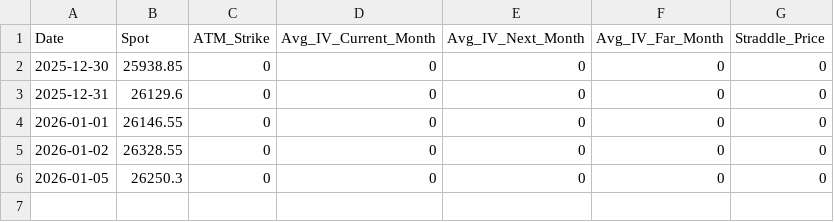
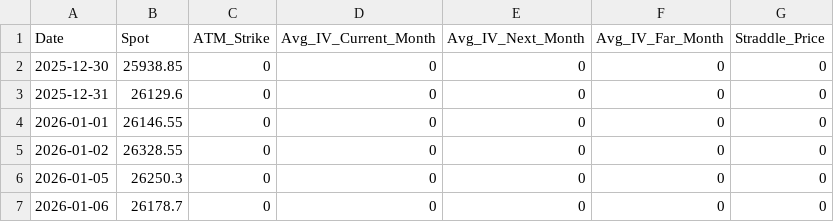
Before and after one commit to kryptosavv/nifty-iv-dashboard-basic-v1, a CSV file: nifty_data.csv, drawn as a sheet.

```diff
--- a/nifty_data.csv
+++ b/nifty_data.csv
@@ -6 +6,2 @@ Date,Spot,ATM_Strike,Avg_IV_Current_Month,Avg_IV_Next_Month,Avg_IV_Far_Month,Str
 2026-01-05,26250.3,0,0,0,0,0
+2026-01-06,26178.7,0,0,0,0,0
```
